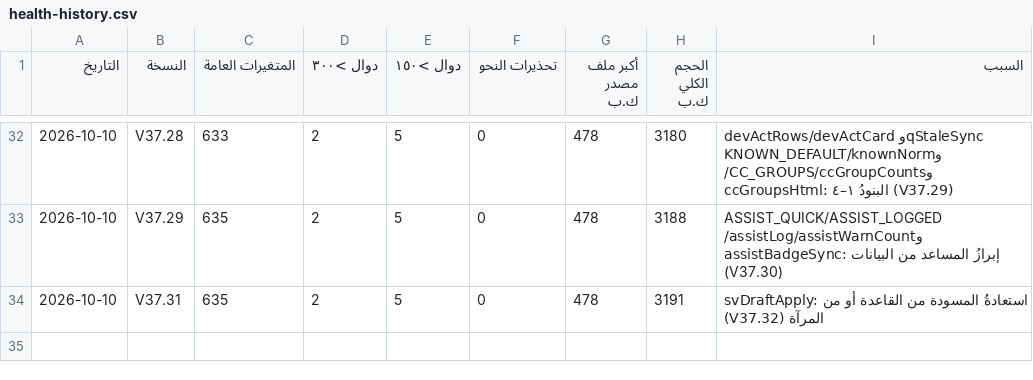
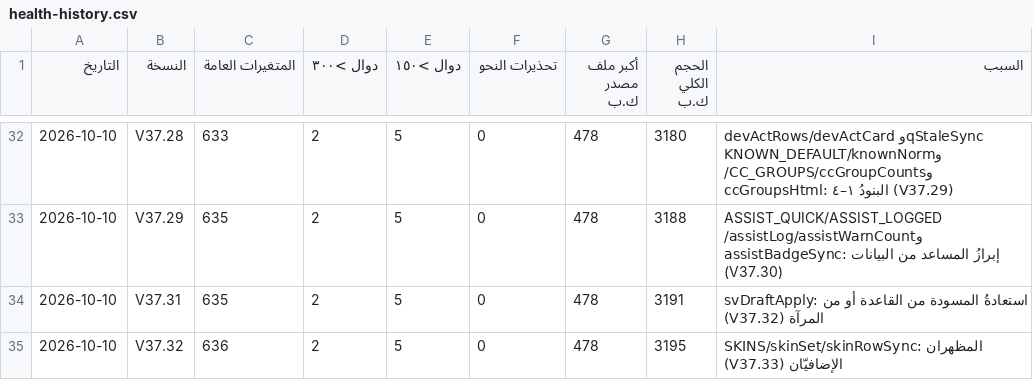
Before and after one commit to mhmdsfwt371/Project-survey, a CSV file: docs/health-history.csv, drawn as a sheet; only a part is shown, gaps mark what is left out; the diff names each change by its address in the sheet, - before the commit and + after, or states it on an @@ line.

```diff
--- a/docs/health-history.csv
+++ b/docs/health-history.csv
+row 35: 2026-10-10 | V37.32 | 636 | 2 | 5 | 0 | 478 | 3195 | SKINS/skinSet/skinRowSync: المظهران الإضافيّان (V37.33)
```
Also changed, not shown: 30 other files.
